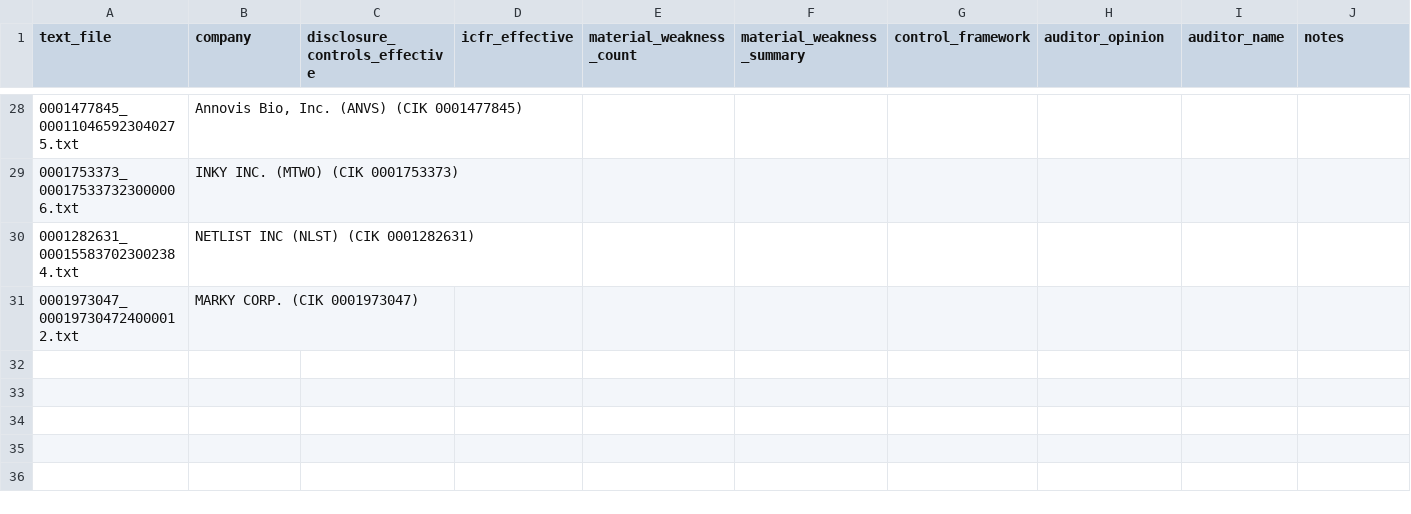
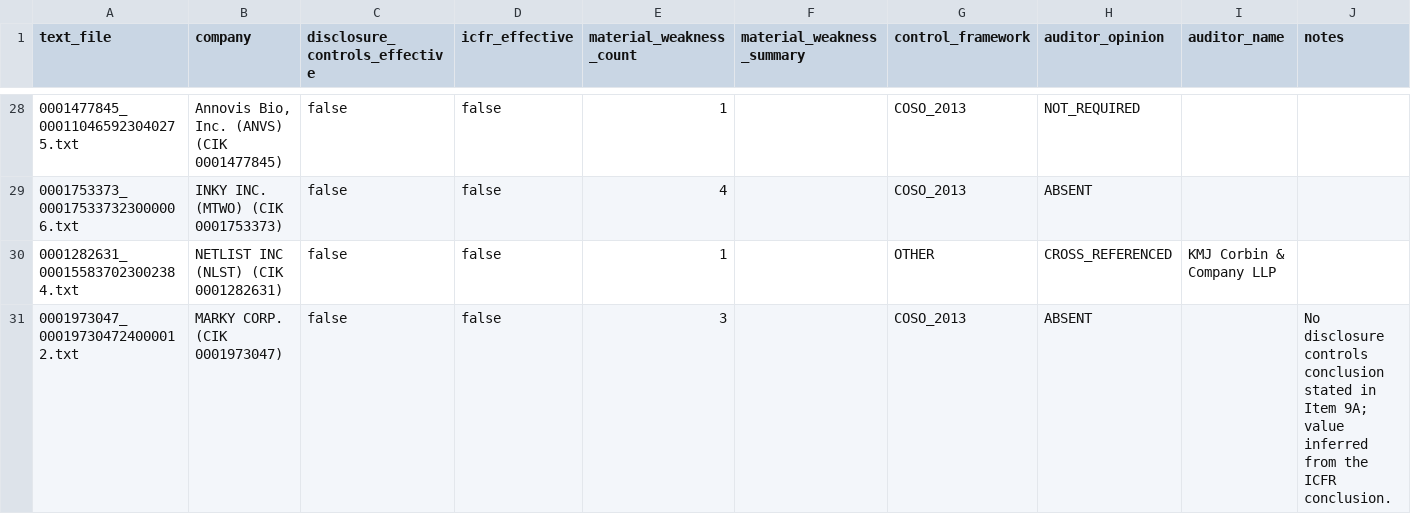
Before and after one commit to Rajkumar2002-Rk/citecheck, a CSV file: data/labels.csv, drawn as a sheet; only a part is shown, gaps mark what is left out; the diff covers the shown part only.

Commit message:
Hand-labeled ground truth for all 30 filings, and restore the exit-code constants
Every scored field read from the filing text by hand. Ambiguous cases are
recorded in the notes column rather than resolved silently: two filings do not
state their own answer and are labeled by inference.

```diff
--- a/data/labels.csv
+++ b/data/labels.csv
@@ -28,4 +28,4 @@ text_file,company,disclosure_controls_effective,icfr_effective,material_weakness
-0001477845_000110465923040275.txt,"Annovis Bio, Inc.  (ANVS)  (CIK 0001477845)",,,,,,,,
-0001753373_000175337323000006.txt,INKY INC.  (MTWO)  (CIK 0001753373),,,,,,,,
-0001282631_000155837023002384.txt,NETLIST INC  (NLST)  (CIK 0001282631),,,,,,,,
-0001973047_000197304724000012.txt,MARKY CORP.  (CIK 0001973047),,,,,,,,
+0001477845_000110465923040275.txt,"Annovis Bio, Inc.  (ANVS)  (CIK 0001477845)",false,false,1,,COSO_2013,NOT_REQUIRED,,
+0001753373_000175337323000006.txt,INKY INC.  (MTWO)  (CIK 0001753373),false,false,4,,COSO_2013,ABSENT,,
+0001282631_000155837023002384.txt,NETLIST INC  (NLST)  (CIK 0001282631),false,false,1,,OTHER,CROSS_REFERENCED,KMJ Corbin & Company LLP,
+0001973047_000197304724000012.txt,MARKY CORP.  (CIK 0001973047),false,false,3,,COSO_2013,ABSENT,,No disclosure controls conclusion stated in Item 9A; value inferred from the ICFR conclusion.
```
Also changed, not shown: 80 edited cells elsewhere in this file, 1 other file.
